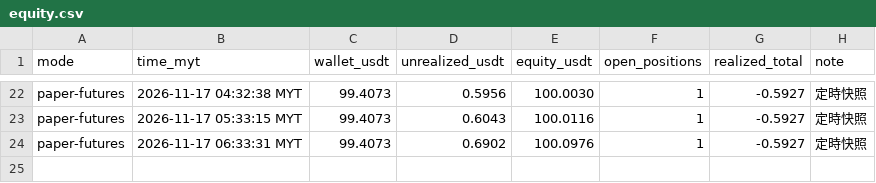
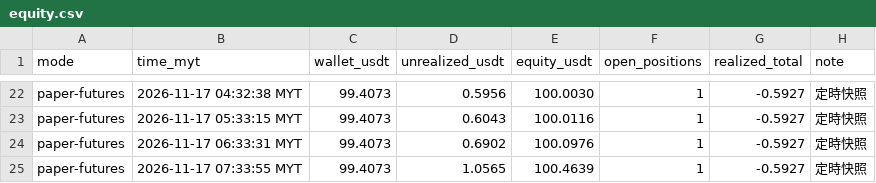
Before and after one commit to allenzeng060-lgtm/trade-dashboard, a CSV file: data/ledgers/trading-journal/futures_1h/equity.csv, drawn as a sheet; only a part is shown, gaps mark what is left out; the diff names each change by its address in the sheet, - before the commit and + after, or states it on an @@ line.

```diff
--- a/data/ledgers/trading-journal/futures_1h/equity.csv
+++ b/data/ledgers/trading-journal/futures_1h/equity.csv
+row 25: paper-futures | 2026-11-17 07:33:55 MYT | 99.4073 | 1.0565 | 100.4639 | 1 | -0.5927 | 定時快照
```
Also changed, not shown: 20 other files.
